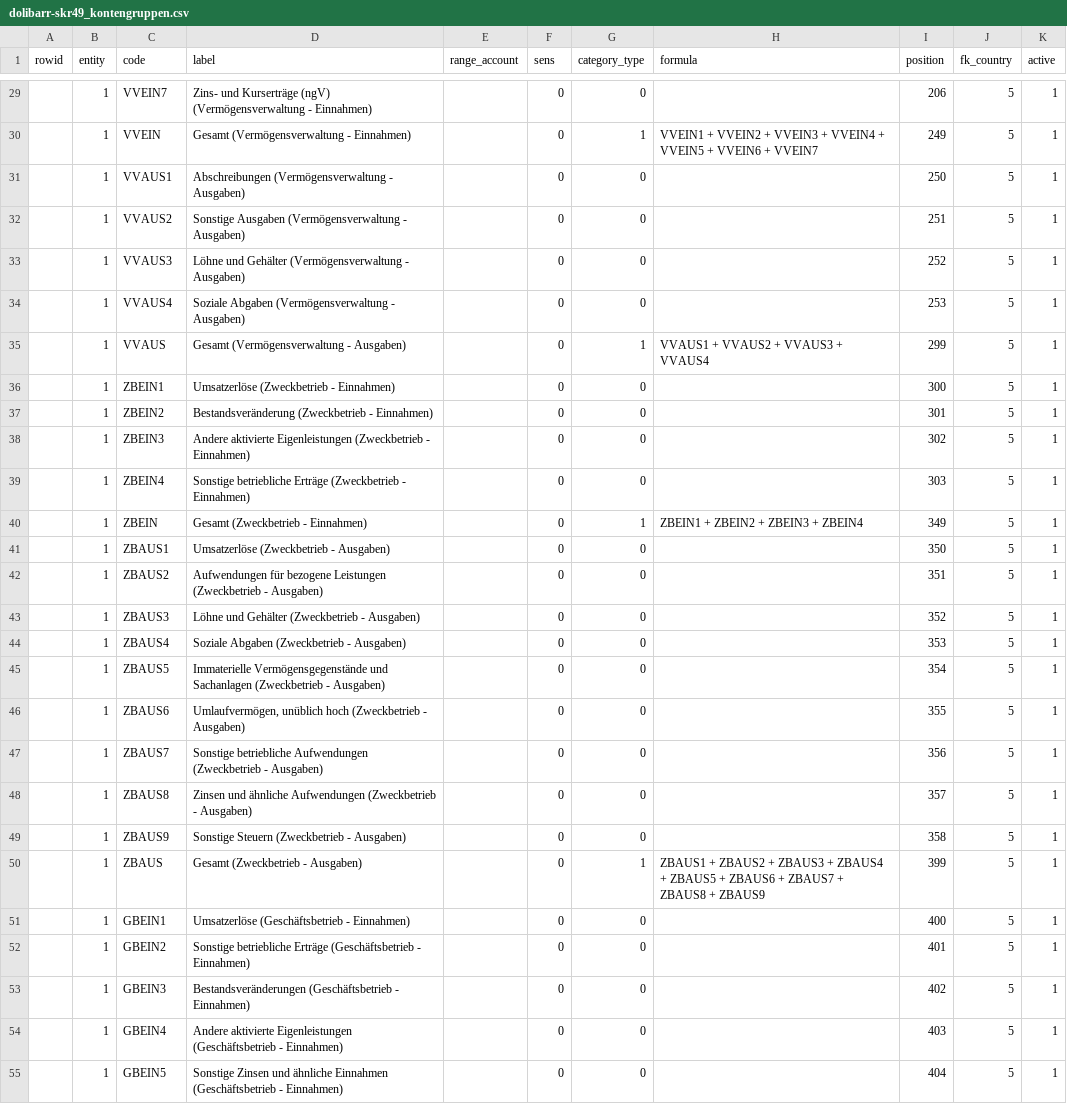
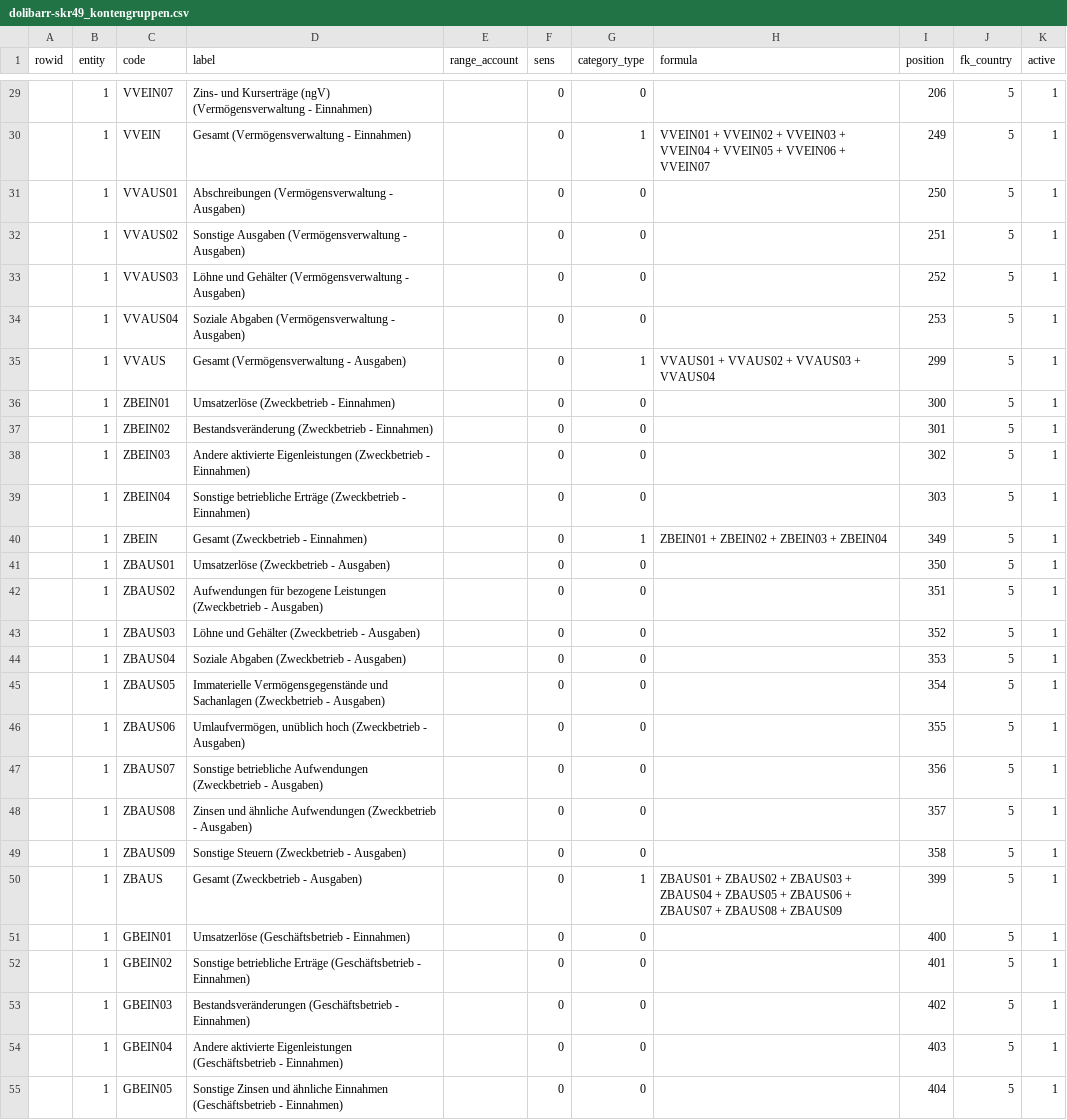
Before and after one commit to hanneshier/dolibarr-skr49, a CSV file: dolibarr-skr49_kontengruppen.csv, drawn as a sheet; only a part is shown, gaps mark what is left out; the diff covers the shown part only.

```diff
--- a/dolibarr-skr49_kontengruppen.csv
+++ b/dolibarr-skr49_kontengruppen.csv
@@ -29,27 +29,27 @@
-;1;VVEIN7;Zins- und Kurserträge (ngV) (Vermögensverwaltung - Einnahmen);;0;0;;206;5;1
-;1;VVEIN;Gesamt (Vermögensverwaltung - Einnahmen);;0;1;VVEIN1 + VVEIN2 + VVEIN3 + VVEIN4 + VVEIN5 + VVEIN6 + VVEIN7;249;5;1
-;1;VVAUS1;Abschreibungen (Vermögensverwaltung - Ausgaben);;0;0;;250;5;1
-;1;VVAUS2;Sonstige Ausgaben (Vermögensverwaltung - Ausgaben);;0;0;;251;5;1
-;1;VVAUS3;Löhne und Gehälter (Vermögensverwaltung - Ausgaben);;0;0;;252;5;1
-;1;VVAUS4;Soziale Abgaben (Vermögensverwaltung - Ausgaben);;0;0;;253;5;1
-;1;VVAUS;Gesamt (Vermögensverwaltung - Ausgaben);;0;1;VVAUS1 + VVAUS2 + VVAUS3 + VVAUS4;299;5;1
-;1;ZBEIN1;Umsatzerlöse (Zweckbetrieb - Einnahmen);;0;0;;300;5;1
-;1;ZBEIN2;Bestandsveränderung (Zweckbetrieb - Einnahmen);;0;0;;301;5;1
-;1;ZBEIN3;Andere aktivierte Eigenleistungen (Zweckbetrieb - Einnahmen);;0;0;;302;5;1
-;1;ZBEIN4;Sonstige betriebliche Erträge (Zweckbetrieb - Einnahmen);;0;0;;303;5;1
-;1;ZBEIN;Gesamt (Zweckbetrieb - Einnahmen);;0;1;ZBEIN1 + ZBEIN2 + ZBEIN3 + ZBEIN4;349;5;1
-;1;ZBAUS1;Umsatzerlöse (Zweckbetrieb - Ausgaben);;0;0;;350;5;1
-;1;ZBAUS2;Aufwendungen für bezogene Leistungen (Zweckbetrieb - Ausgaben);;0;0;;351;5;1
-;1;ZBAUS3;Löhne und Gehälter (Zweckbetrieb - Ausgaben);;0;0;;352;5;1
-;1;ZBAUS4;Soziale Abgaben (Zweckbetrieb - Ausgaben);;0;0;;353;5;1
-;1;ZBAUS5;Immaterielle Vermögensgegenstände und Sachanlagen (Zweckbetrieb - Ausgaben);;0;0;;354;5;1
-;1;ZBAUS6;Umlaufvermögen, unüblich hoch (Zweckbetrieb - Ausgaben);;0;0;;355;5;1
-;1;ZBAUS7;Sonstige betriebliche Aufwendungen (Zweckbetrieb - Ausgaben);;0;0;;356;5;1
-;1;ZBAUS8;Zinsen und ähnliche Aufwendungen (Zweckbetrieb - Ausgaben);;0;0;;357;5;1
-;1;ZBAUS9;Sonstige Steuern (Zweckbetrieb - Ausgaben);;0;0;;358;5;1
-;1;ZBAUS;Gesamt (Zweckbetrieb - Ausgaben);;0;1;ZBAUS1 + ZBAUS2 + ZBAUS3 + ZBAUS4 + ZBAUS5 + ZBAUS6 + ZBAUS7 + ZBAUS8 + ZBAUS9;399;5;1
-;1;GBEIN1;Umsatzerlöse (Geschäftsbetrieb - Einnahmen);;0;0;;400;5;1
-;1;GBEIN2;Sonstige betriebliche Erträge (Geschäftsbetrieb - Einnahmen);;0;0;;401;5;1
-;1;GBEIN3;Bestandsveränderungen (Geschäftsbetrieb - Einnahmen);;0;0;;402;5;1
-;1;GBEIN4;Andere aktivierte Eigenleistungen (Geschäftsbetrieb - Einnahmen);;0;0;;403;5;1
-;1;GBEIN5;Sonstige Zinsen und ähnliche Einnahmen (Geschäftsbetrieb - Einnahmen);;0;0;;404;5;1
+;1;VVEIN07;Zins- und Kurserträge (ngV) (Vermögensverwaltung - Einnahmen);;0;0;;206;5;1
+;1;VVEIN;Gesamt (Vermögensverwaltung - Einnahmen);;0;1;VVEIN01 + VVEIN02 + VVEIN03 + VVEIN04 + VVEIN05 + VVEIN06 + VVEIN07;249;5;1
+;1;VVAUS01;Abschreibungen (Vermögensverwaltung - Ausgaben);;0;0;;250;5;1
+;1;VVAUS02;Sonstige Ausgaben (Vermögensverwaltung - Ausgaben);;0;0;;251;5;1
+;1;VVAUS03;Löhne und Gehälter (Vermögensverwaltung - Ausgaben);;0;0;;252;5;1
+;1;VVAUS04;Soziale Abgaben (Vermögensverwaltung - Ausgaben);;0;0;;253;5;1
+;1;VVAUS;Gesamt (Vermögensverwaltung - Ausgaben);;0;1;VVAUS01 + VVAUS02 + VVAUS03 + VVAUS04;299;5;1
+;1;ZBEIN01;Umsatzerlöse (Zweckbetrieb - Einnahmen);;0;0;;300;5;1
+;1;ZBEIN02;Bestandsveränderung (Zweckbetrieb - Einnahmen);;0;0;;301;5;1
+;1;ZBEIN03;Andere aktivierte Eigenleistungen (Zweckbetrieb - Einnahmen);;0;0;;302;5;1
+;1;ZBEIN04;Sonstige betriebliche Erträge (Zweckbetrieb - Einnahmen);;0;0;;303;5;1
+;1;ZBEIN;Gesamt (Zweckbetrieb - Einnahmen);;0;1;ZBEIN01 + ZBEIN02 + ZBEIN03 + ZBEIN04;349;5;1
+;1;ZBAUS01;Umsatzerlöse (Zweckbetrieb - Ausgaben);;0;0;;350;5;1
+;1;ZBAUS02;Aufwendungen für bezogene Leistungen (Zweckbetrieb - Ausgaben);;0;0;;351;5;1
+;1;ZBAUS03;Löhne und Gehälter (Zweckbetrieb - Ausgaben);;0;0;;352;5;1
+;1;ZBAUS04;Soziale Abgaben (Zweckbetrieb - Ausgaben);;0;0;;353;5;1
+;1;ZBAUS05;Immaterielle Vermögensgegenstände und Sachanlagen (Zweckbetrieb - Ausgaben);;0;0;;354;5;1
+;1;ZBAUS06;Umlaufvermögen, unüblich hoch (Zweckbetrieb - Ausgaben);;0;0;;355;5;1
+;1;ZBAUS07;Sonstige betriebliche Aufwendungen (Zweckbetrieb - Ausgaben);;0;0;;356;5;1
+;1;ZBAUS08;Zinsen und ähnliche Aufwendungen (Zweckbetrieb - Ausgaben);;0;0;;357;5;1
+;1;ZBAUS09;Sonstige Steuern (Zweckbetrieb - Ausgaben);;0;0;;358;5;1
+;1;ZBAUS;Gesamt (Zweckbetrieb - Ausgaben);;0;1;ZBAUS01 + ZBAUS02 + ZBAUS03 + ZBAUS04 + ZBAUS05 + ZBAUS06 + ZBAUS07 + ZBAUS08 + ZBAUS09;399;5;1
+;1;GBEIN01;Umsatzerlöse (Geschäftsbetrieb - Einnahmen);;0;0;;400;5;1
+;1;GBEIN02;Sonstige betriebliche Erträge (Geschäftsbetrieb - Einnahmen);;0;0;;401;5;1
+;1;GBEIN03;Bestandsveränderungen (Geschäftsbetrieb - Einnahmen);;0;0;;402;5;1
+;1;GBEIN04;Andere aktivierte Eigenleistungen (Geschäftsbetrieb - Einnahmen);;0;0;;403;5;1
+;1;GBEIN05;Sonstige Zinsen und ähnliche Einnahmen (Geschäftsbetrieb - Einnahmen);;0;0;;404;5;1
```
Also changed, not shown: 37 edited cells elsewhere in this file.
